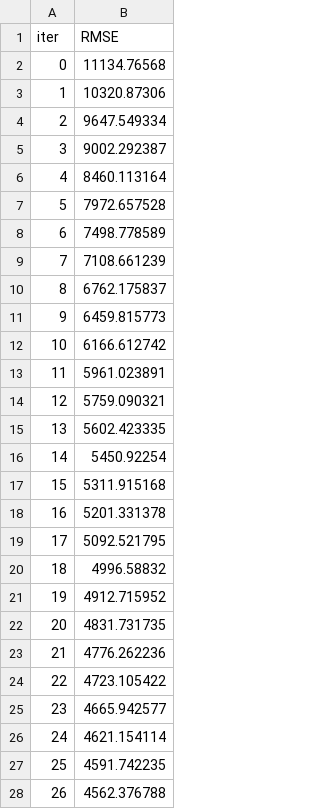
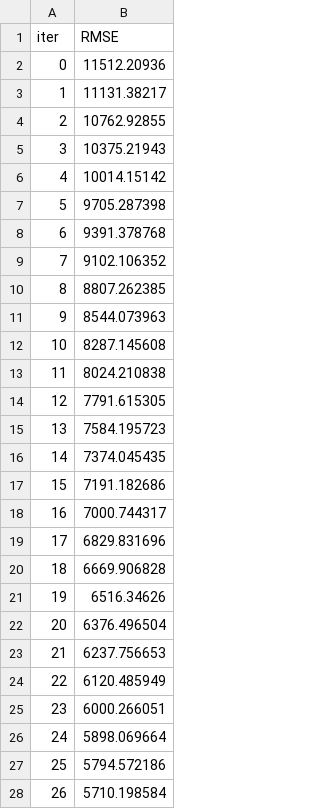
Before and after one commit to nikhil-xyz/ipp, a TSV file: catboost_info/learn_error.tsv, drawn as a sheet; only a part is shown; the diff covers the shown part only.

```diff
--- a/catboost_info/learn_error.tsv
+++ b/catboost_info/learn_error.tsv
@@ -1,28 +1,28 @@
 iter	RMSE
-0	11134.76568
-1	10320.87306
-2	9647.549334
-3	9002.292387
-4	8460.113164
-5	7972.657528
-6	7498.778589
-7	7108.661239
-8	6762.175837
-9	6459.815773
-10	6166.612742
-11	5961.023891
-12	5759.090321
-13	5602.423335
-14	5450.92254
-15	5311.915168
-16	5201.331378
-17	5092.521795
-18	4996.58832
-19	4912.715952
-20	4831.731735
-21	4776.262236
-22	4723.105422
-23	4665.942577
-24	4621.154114
-25	4591.742235
-26	4562.376788
+0	11512.20936
+1	11131.38217
+2	10762.92855
+3	10375.21943
+4	10014.15142
+5	9705.287398
+6	9391.378768
+7	9102.106352
+8	8807.262385
+9	8544.073963
+10	8287.145608
+11	8024.210838
+12	7791.615305
+13	7584.195723
+14	7374.045435
+15	7191.182686
+16	7000.744317
+17	6829.831696
+18	6669.906828
+19	6516.34626
+20	6376.496504
+21	6237.756653
+22	6120.485949
+23	6000.266051
+24	5898.069664
+25	5794.572186
+26	5710.198584
```
Also changed, not shown: 50 added rows and 23 edited cells elsewhere in this file, catboost_info/time_left.tsv, 14 other files.
